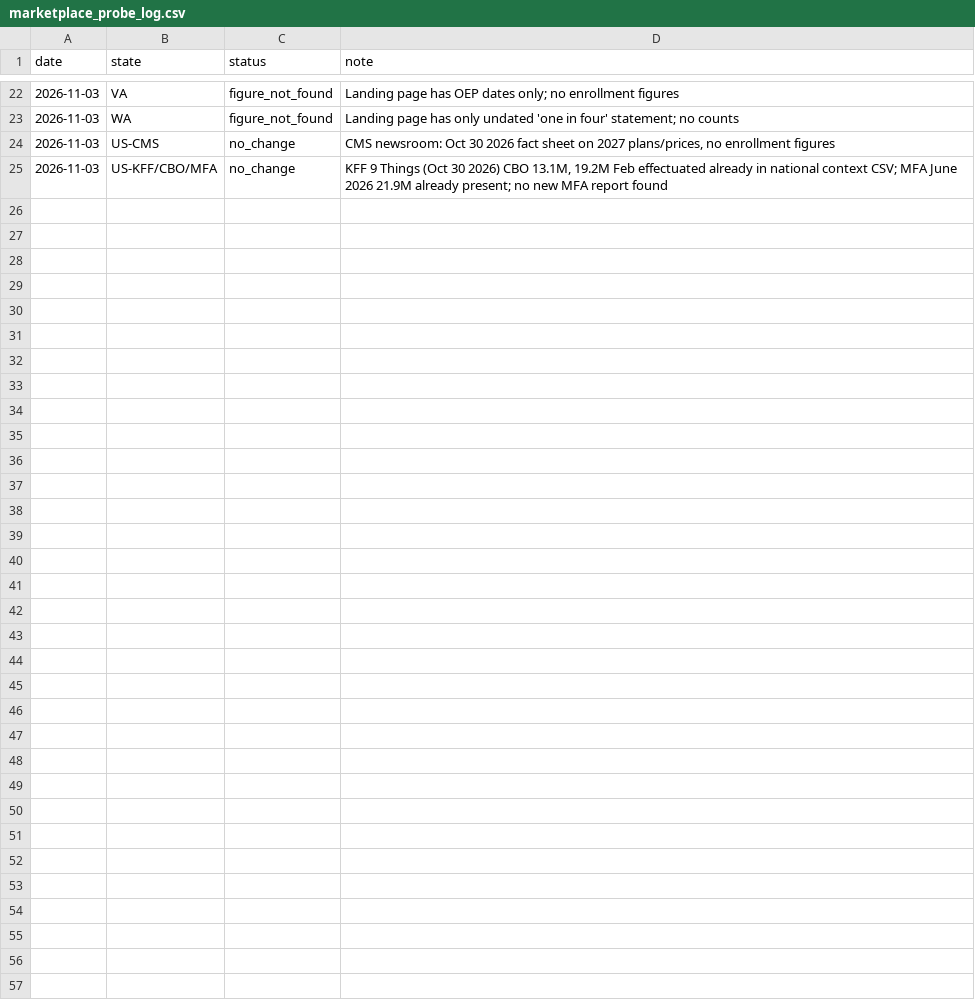
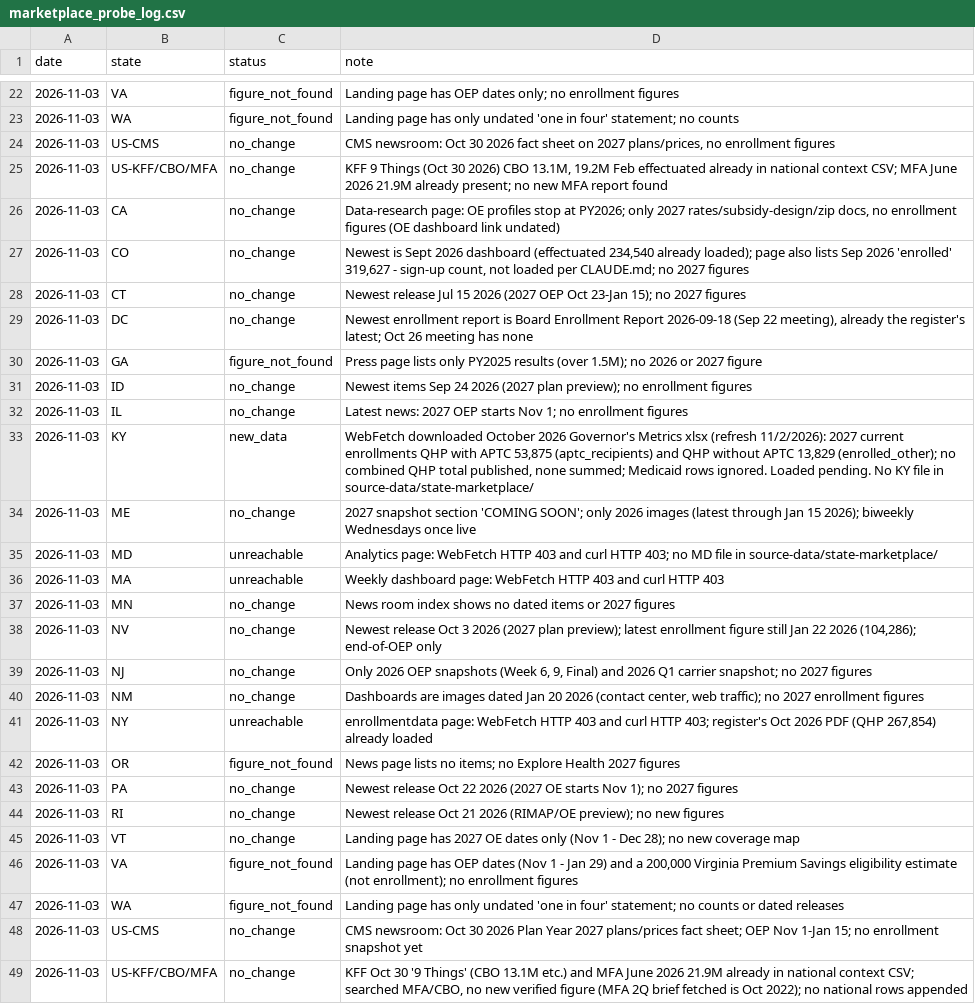
Before and after one commit to INicchitta12/enrollment-tracker, a CSV file: logs/marketplace_probe_log.csv, drawn as a sheet; only a part is shown, gaps mark what is left out.

```diff
--- a/logs/marketplace_probe_log.csv
+++ b/logs/marketplace_probe_log.csv
@@ -25 +25,25 @@ date,state,status,note
 2026-11-03,US-KFF/CBO/MFA,no_change,"KFF 9 Things (Oct 30 2026) CBO 13.1M, 19.2M Feb effectuated already in national context CSV; MFA June 2026 21.9M already present; no new MFA report found"
+2026-11-03,CA,no_change,"Data-research page: OE profiles stop at PY2026; only 2027 rates/subsidy-design/zip docs, no enrollment figures (OE dashboard link undated)"
+2026-11-03,CO,no_change,"Newest is Sept 2026 dashboard (effectuated 234,540 already loaded); page also lists Sep 2026 'enrolled' 319,627 - sign-up count, not loaded per CLAUDE.md; no 2027 figures"
+2026-11-03,CT,no_change,Newest release Jul 15 2026 (2027 OEP Oct 23-Jan 15); no 2027 figures
+2026-11-03,DC,no_change,"Newest enrollment report is Board Enrollment Report 2026-09-18 (Sep 22 meeting), already the register's latest; Oct 26 meeting has none"
+2026-11-03,GA,figure_not_found,Press page lists only PY2025 results (over 1.5M); no 2026 or 2027 figure
+2026-11-03,ID,no_change,Newest items Sep 24 2026 (2027 plan preview); no enrollment figures
+2026-11-03,IL,no_change,Latest news: 2027 OEP starts Nov 1; no enrollment figures
+2026-11-03,KY,new_data,"WebFetch downloaded October 2026 Governor's Metrics xlsx (refresh 11/2/2026): 2027 current enrollments QHP with APTC 53,875 (aptc_recipients) and QHP without APTC 13,829 (enrolled_other); no combined QHP total published, none summed; Medicaid rows ignored. Loaded pending. No KY file in source-data/state-marketplace/"
+2026-11-03,ME,no_change,2027 snapshot section 'COMING SOON'; only 2026 images (latest through Jan 15 2026); biweekly Wednesdays once live
+2026-11-03,MD,unreachable,Analytics page: WebFetch HTTP 403 and curl HTTP 403; no MD file in source-data/state-marketplace/
+2026-11-03,MA,unreachable,Weekly dashboard page: WebFetch HTTP 403 and curl HTTP 403
+2026-11-03,MN,no_change,News room index shows no dated items or 2027 figures
+2026-11-03,NV,no_change,"Newest release Oct 3 2026 (2027 plan preview); latest enrollment figure still Jan 22 2026 (104,286); end-of-OEP only"
+2026-11-03,NJ,no_change,"Only 2026 OEP snapshots (Week 6, 9, Final) and 2026 Q1 carrier snapshot; no 2027 figures"
+2026-11-03,NM,no_change,"Dashboards are images dated Jan 20 2026 (contact center, web traffic); no 2027 enrollment figures"
+2026-11-03,NY,unreachable,"enrollmentdata page: WebFetch HTTP 403 and curl HTTP 403; register's Oct 2026 PDF (QHP 267,854) already loaded"
+2026-11-03,OR,figure_not_found,News page lists no items; no Explore Health 2027 figures
+2026-11-03,PA,no_change,Newest release Oct 22 2026 (2027 OE starts Nov 1); no 2027 figures
+2026-11-03,RI,no_change,Newest release Oct 21 2026 (RIMAP/OE preview); no new figures
+2026-11-03,VT,no_change,Landing page has 2027 OE dates only (Nov 1 - Dec 28); no new coverage map
+2026-11-03,VA,figure_not_found,"Landing page has OEP dates (Nov 1 - Jan 29) and a 200,000 Virginia Premium Savings eligibility estimate (not enrollment); no enrollment figures"
+2026-11-03,WA,figure_not_found,Landing page has only undated 'one in four' statement; no counts or dated releases
+2026-11-03,US-CMS,no_change,CMS newsroom: Oct 30 2026 Plan Year 2027 plans/prices fact sheet; OEP Nov 1-Jan 15; no enrollment snapshot yet
+2026-11-03,US-KFF/CBO/MFA,no_change,"KFF Oct 30 '9 Things' (CBO 13.1M etc.) and MFA June 2026 21.9M already in national context CSV; searched MFA/CBO, no new verified figure (MFA 2Q brief fetched is Oct 2022); no national rows appended"
```
Also changed, not shown: data/marketplace_state_reported.csv.
